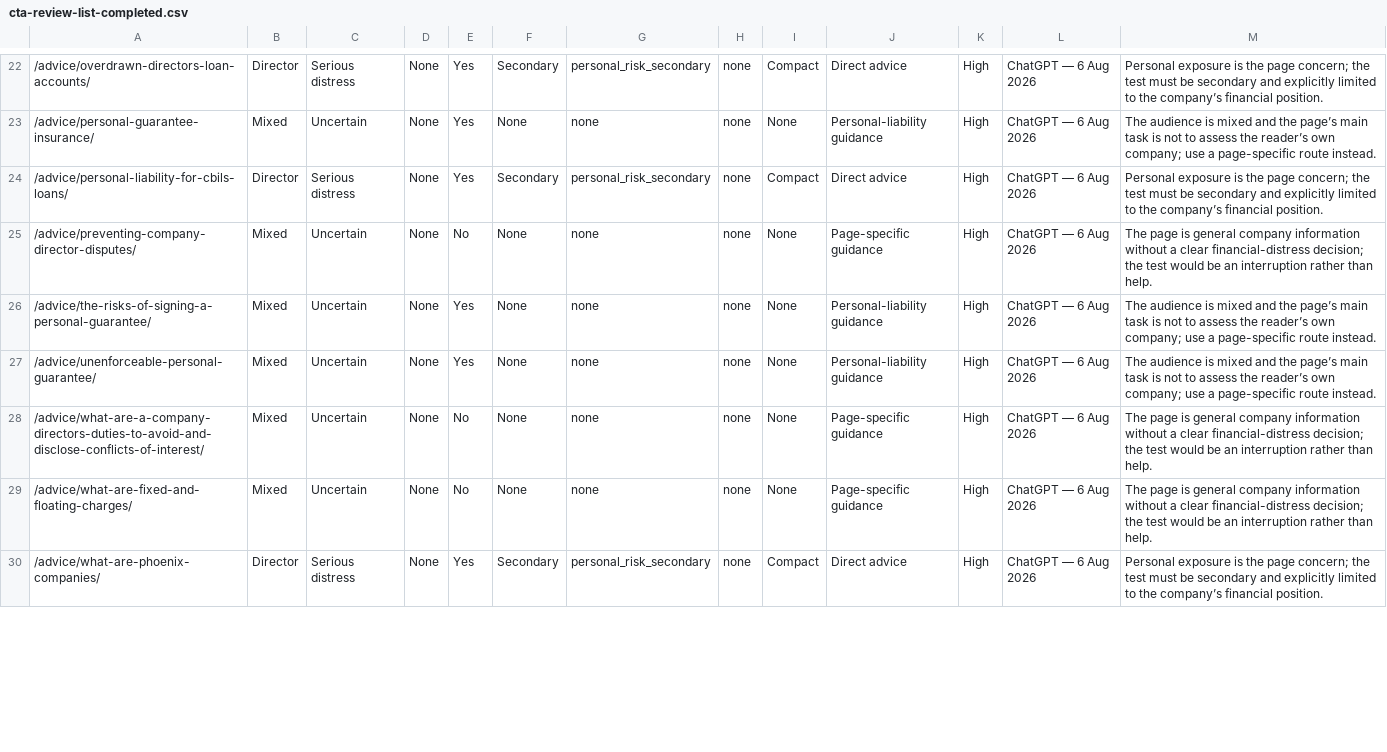
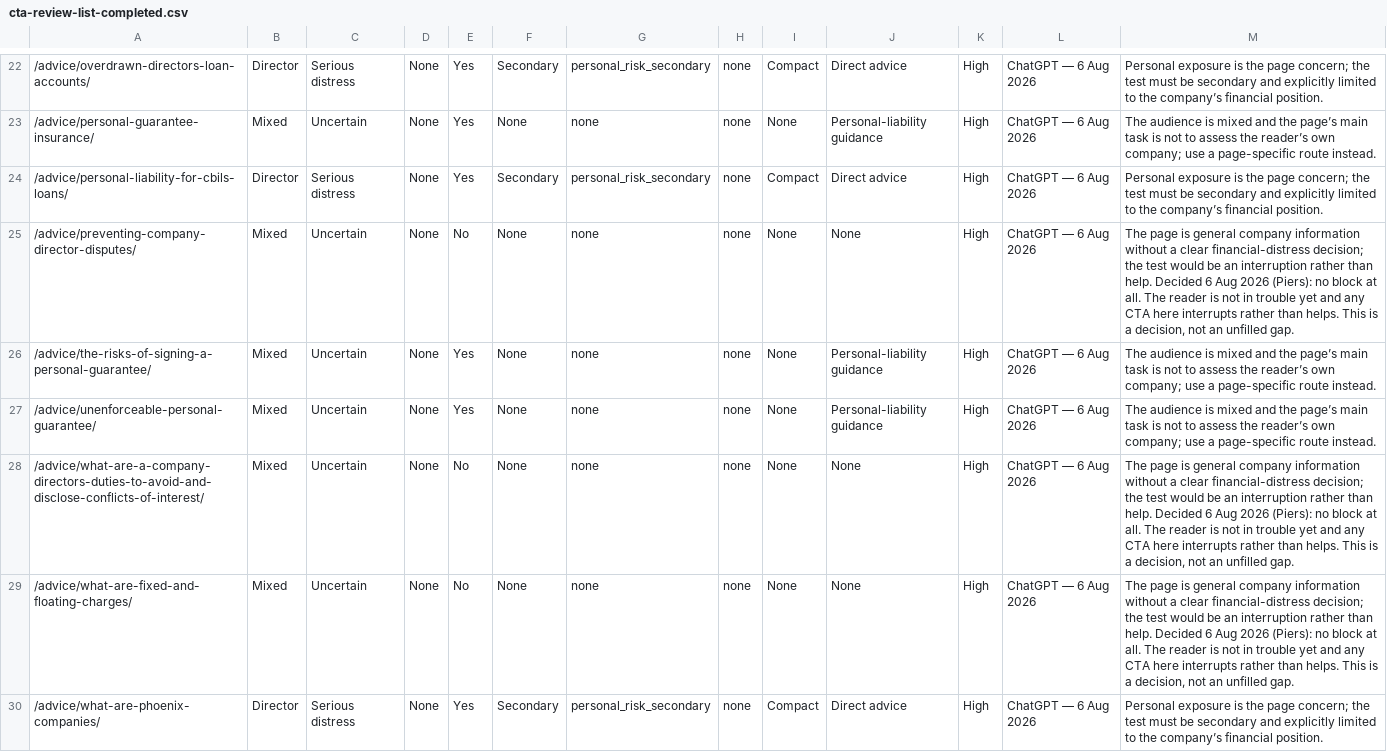
Before and after one commit to piersede/companydebt-content-system, a CSV file: docs/cta-review-list-completed.csv, drawn as a sheet; only a part is shown, gaps mark what is left out; the diff covers the shown part only.

```diff
--- a/docs/cta-review-list-completed.csv
+++ b/docs/cta-review-list-completed.csv
@@ -24,7 +24,7 @@
 /advice/personal-liability-for-cbils-loans/,Director,Serious distress,None,Yes,Secondary,personal_risk_secondary,none,Compact,Direct advice,High,ChatGPT — 6 Aug 2026,Personal exposure is the page concern; the test must be secondary and explicitly limited to the company’s financial position.
-/advice/preventing-company-director-disputes/,Mixed,Uncertain,None,No,None,none,none,None,Page-specific guidance,High,ChatGPT — 6 Aug 2026,The page is general company information without a clear financial-distress decision; the test would be an interruption rather than help.
+/advice/preventing-company-director-disputes/,Mixed,Uncertain,None,No,None,none,none,None,None,High,ChatGPT — 6 Aug 2026,"The page is general company information without a clear financial-distress decision; the test would be an interruption rather than help. Decided 6 Aug 2026 (Piers): no block at all. The reader is not in trouble yet and any CTA here interrupts rather than helps. This is a decision, not an unfilled gap."
 /advice/the-risks-of-signing-a-personal-guarantee/,Mixed,Uncertain,None,Yes,None,none,none,None,Personal-liability guidance,High,ChatGPT — 6 Aug 2026,The audience is mixed and the page’s main task is not to assess the reader’s own company; use a page-specific route instead.
 /advice/unenforceable-personal-guarantee/,Mixed,Uncertain,None,Yes,None,none,none,None,Personal-liability guidance,High,ChatGPT — 6 Aug 2026,The audience is mixed and the page’s main task is not to assess the reader’s own company; use a page-specific route instead.
-/advice/what-are-a-company-directors-duties-to-avoid-and-disclose-conflicts-of-interest/,Mixed,Uncertain,None,No,None,none,none,None,Page-specific guidance,High,ChatGPT — 6 Aug 2026,The page is general company information without a clear financial-distress decision; the test would be an interruption rather than help.
-/advice/what-are-fixed-and-floating-charges/,Mixed,Uncertain,None,No,None,none,none,None,Page-specific guidance,High,ChatGPT — 6 Aug 2026,The page is general company information without a clear financial-distress decision; the test would be an interruption rather than help.
+/advice/what-are-a-company-directors-duties-to-avoid-and-disclose-conflicts-of-interest/,Mixed,Uncertain,None,No,None,none,none,None,None,High,ChatGPT — 6 Aug 2026,"The page is general company information without a clear financial-distress decision; the test would be an interruption rather than help. Decided 6 Aug 2026 (Piers): no block at all. The reader is not in trouble yet and any CTA here interrupts rather than helps. This is a decision, not an unfilled gap."
+/advice/what-are-fixed-and-floating-charges/,Mixed,Uncertain,None,No,None,none,none,None,None,High,ChatGPT — 6 Aug 2026,"The page is general company information without a clear financial-distress decision; the test would be an interruption rather than help. Decided 6 Aug 2026 (Piers): no block at all. The reader is not in trouble yet and any CTA here interrupts rather than helps. This is a decision, not an unfilled gap."
 /advice/what-are-phoenix-companies/,Director,Serious distress,None,Yes,Secondary,personal_risk_secondary,none,Compact,Direct advice,High,ChatGPT — 6 Aug 2026,Personal exposure is the page concern; the test must be secondary and explicitly limited to the company’s financial position.
```
Also changed, not shown: 56 edited cells elsewhere in this file, 6 other files.
